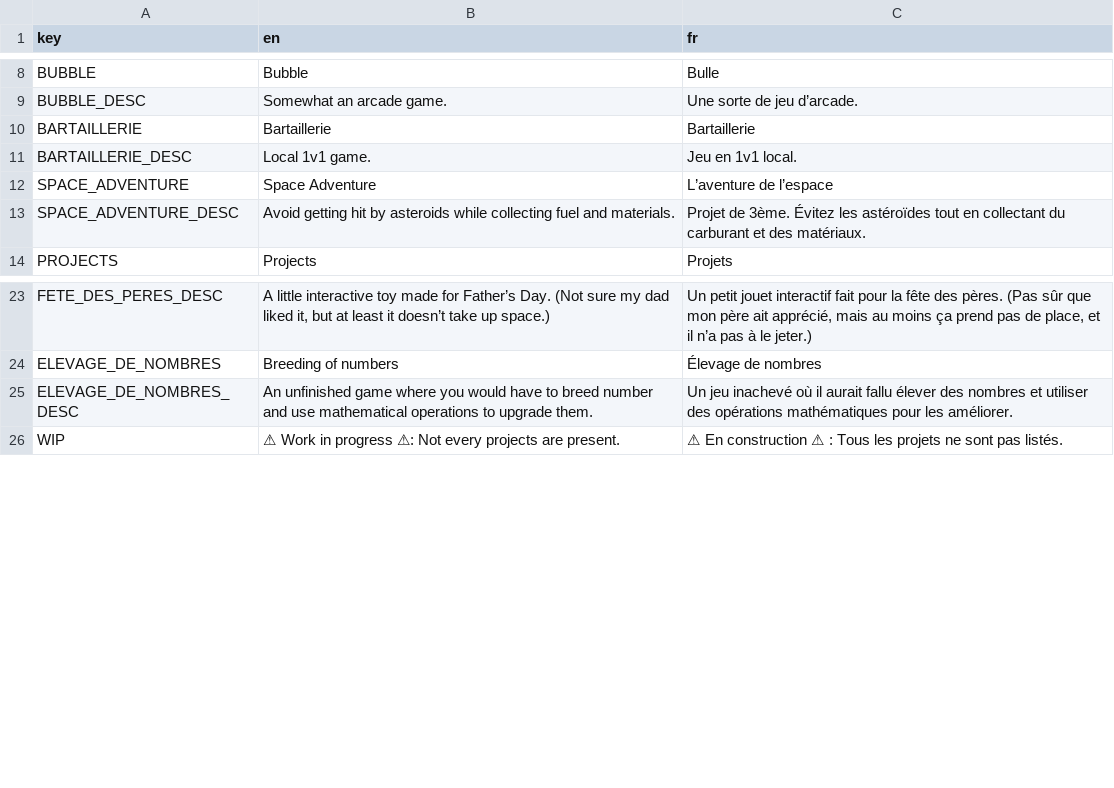
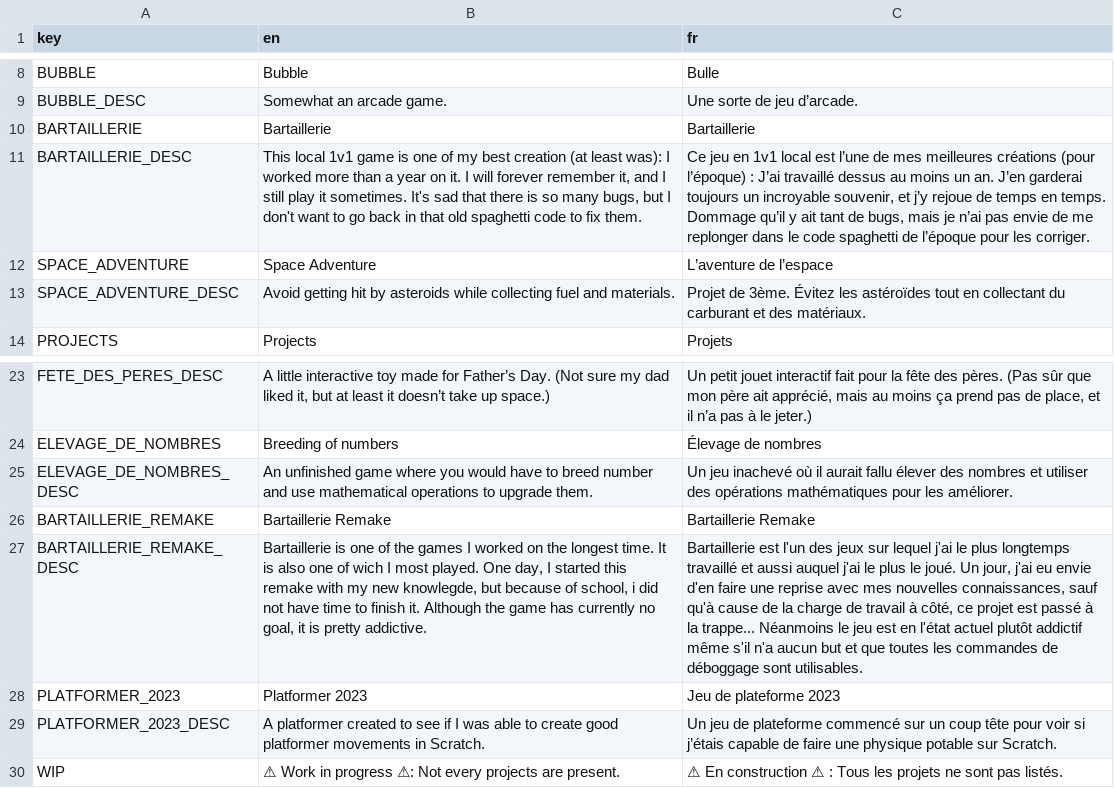
Before and after one commit to xorblo-doitus/projects, a CSV file: docs/assets/data/translations.csv, drawn as a sheet; only a part is shown, gaps mark what is left out; the diff names each change by its address in the sheet, - before the commit and + after, or states it on an @@ line.

Commit message:
Added 2 scratch projects

```diff
--- a/docs/assets/data/translations.csv
+++ b/docs/assets/data/translations.csv
-B11 (en): Local 1v1 game.
+B11 (en): This local 1v1 game is one of my best creation (at least was): I worked more than a year on it. I will forever remember it, and I still play it sometimes. It's sad that there is so many bugs, but I don't want to go back in that old spaghetti code to fix them.
-C11 (fr): Jeu en 1v1 local.
+C11 (fr): Ce jeu en 1v1 local est l’une de mes meilleures créations (pour l’époque) : J’ai travaillé dessus au moins un an. J’en garderai toujours un incroyable souvenir, et j’y rejoue de temps en temps. Dommage qu’il y ait tant de bugs, mais je n’ai pas envie de me replonger dans le code spaghetti de l’époque pour les corriger.
+row 26: BARTAILLERIE_REMAKE | Bartaillerie Remake | Bartaillerie Remake
+row 27: BARTAILLERIE_REMAKE_DESC | Bartaillerie is one of the games I worked on the longest time. It is also one of wich I most played. One day, I started this remake with my new knowlegde, but because of school, i did not have time to finish it. Although the game has currently no goal, it is pretty addictive. | Bartaillerie est l'un des jeux sur lequel j'ai le plus longtemps travaillé et aussi auquel j'ai le plus le joué. Un jour, j'ai eu envie d'en faire une reprise avec mes nouvelles connaissances, sauf qu'à cause de la charge de travail à côté, ce projet est passé à la trappe... Néanmoins le jeu est en l'état actuel plutôt addictif même s'il n'a aucun but et que toutes les commandes de déboggage sont utilisables.
+row 28: PLATFORMER_2023 | Platformer 2023 | Jeu de plateforme 2023
+row 29: PLATFORMER_2023_DESC | A platformer created to see if I was able to create good platformer movements in Scratch. | Un jeu de plateforme commencé sur un coup tête pour voir si j’étais capable de faire une physique potable sur Scratch.
```
Also changed, not shown: docs/assets/data/projects.csv, 2 other files.
